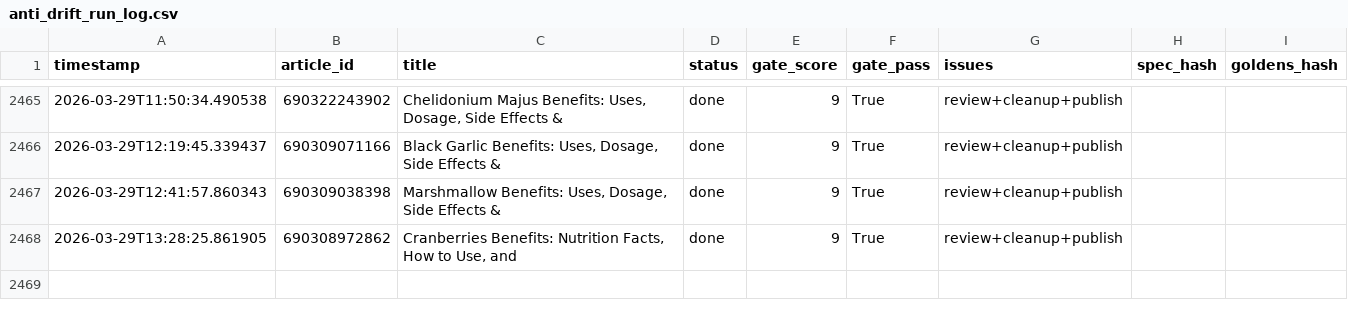
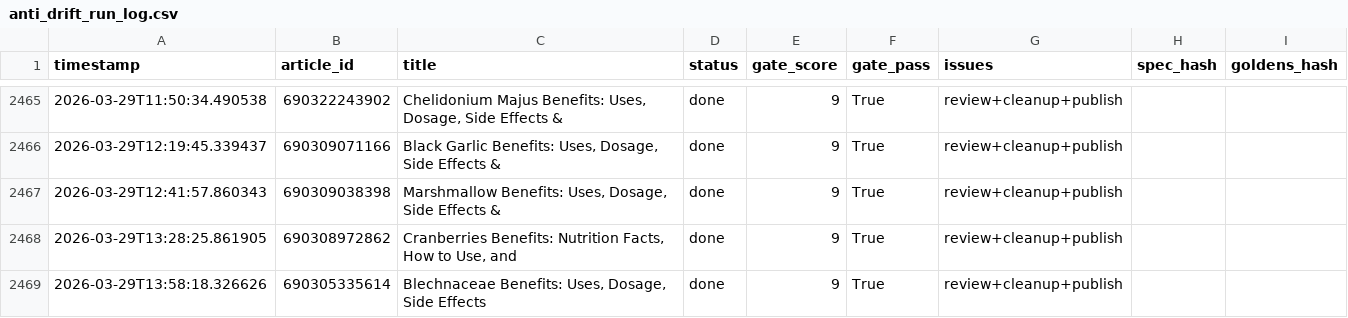
Before and after one commit to rozy0311/Shopify-Blog-Automation---Github-Actions, a CSV file: Agent - Pinterest -Shopify Blog Autopilot - End-to-End Content Factory/pipeline_v2/anti_drift_run_log.csv, drawn as a sheet; only a part is shown, gaps mark what is left out; the diff names each change by its address in the sheet, - before the commit and + after, or states it on an @@ line.

```diff
--- a/Agent - Pinterest -Shopify Blog Autopilot - End-to-End Content Factory/pipeline_v2/anti_drift_run_log.csv
+++ b/Agent - Pinterest -Shopify Blog Autopilot - End-to-End Content Factory/pipeline_v2/anti_drift_run_log.csv
+row 2469: 2026-03-29T13:58:18.326626 | 690305335614 | Blechnaceae Benefits: Uses, Dosage, Side Effects | done | 9 | True | review+cleanup+publish
```
Also changed, not shown: 2 other files.
